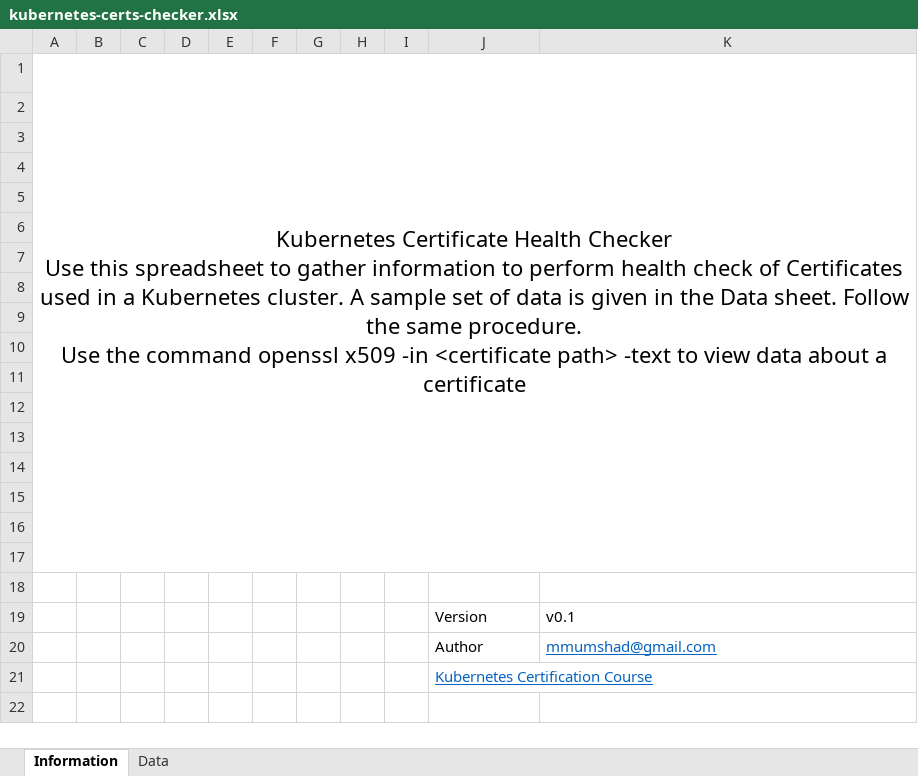
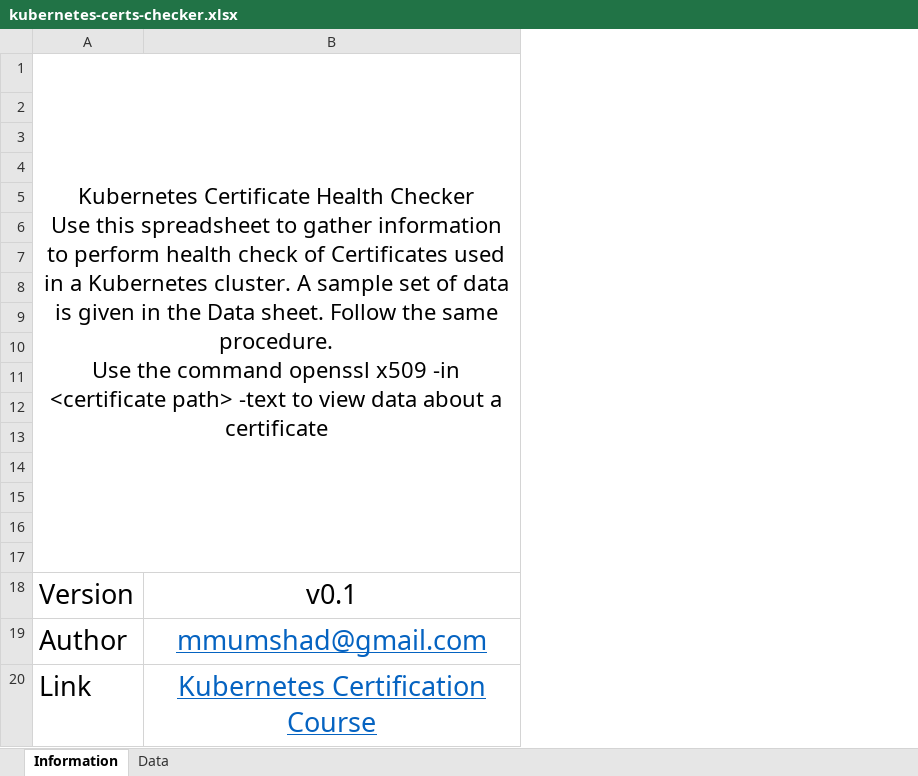
Before and after one commit to kelseyhightower/kubernetes-the-hard-way, an Excel workbook: tools/kubernetes-certs-checker.xlsx, sheet Information, drawn as a sheet; values as stored, in another font and other column widths than the file's, no borders; charts and pictures not drawn; removed rows and columns are numbered as before the commit, all else as after; ↵ is a line break in a cell; the diff names each change by its address in the sheet, - before the commit and + after, or states it on an @@ line.

```diff
--- a/tools/kubernetes-certs-checker.xlsx (sheet Information)
+++ b/tools/kubernetes-certs-checker.xlsx (sheet Information)
-column A, row 1: Kubernetes Certificate Health Checker ↵ Use this spreadsheet to gather information to perform health check of Certificates used in a Kubernetes cluster. A sample set of data is given in the Data sheet. Follow the same procedure. ↵ Use the command openssl x509 -in <certificate path> -text to view data about a certificate
-column B, empty
-column C, empty
-column D, empty
-column E, empty
-column F, empty
-column G, empty
-column H, empty
-column I, empty
-A1: (empty)
+A1: Kubernetes Certificate Health Checker ↵ Use this spreadsheet to gather information to perform health check of Certificates used in a Kubernetes cluster. A sample set of data is given in the Data sheet. Follow the same procedure. ↵ Use the command openssl x509 -in <certificate path> -text to view data about a certificate
+A1:B17 merged
-row 2: (empty)
@@ A18:B19 text size: larger @@
-B18:B19 alignment: left
+B18:B19 alignment: center
-row 21:  |  |  |  |  |  |  |  |  | Kubernetes Certification Course
+row 20: Link | Kubernetes Certification Course
```
Also changed, not shown: sheet Data, charts or pictures.
